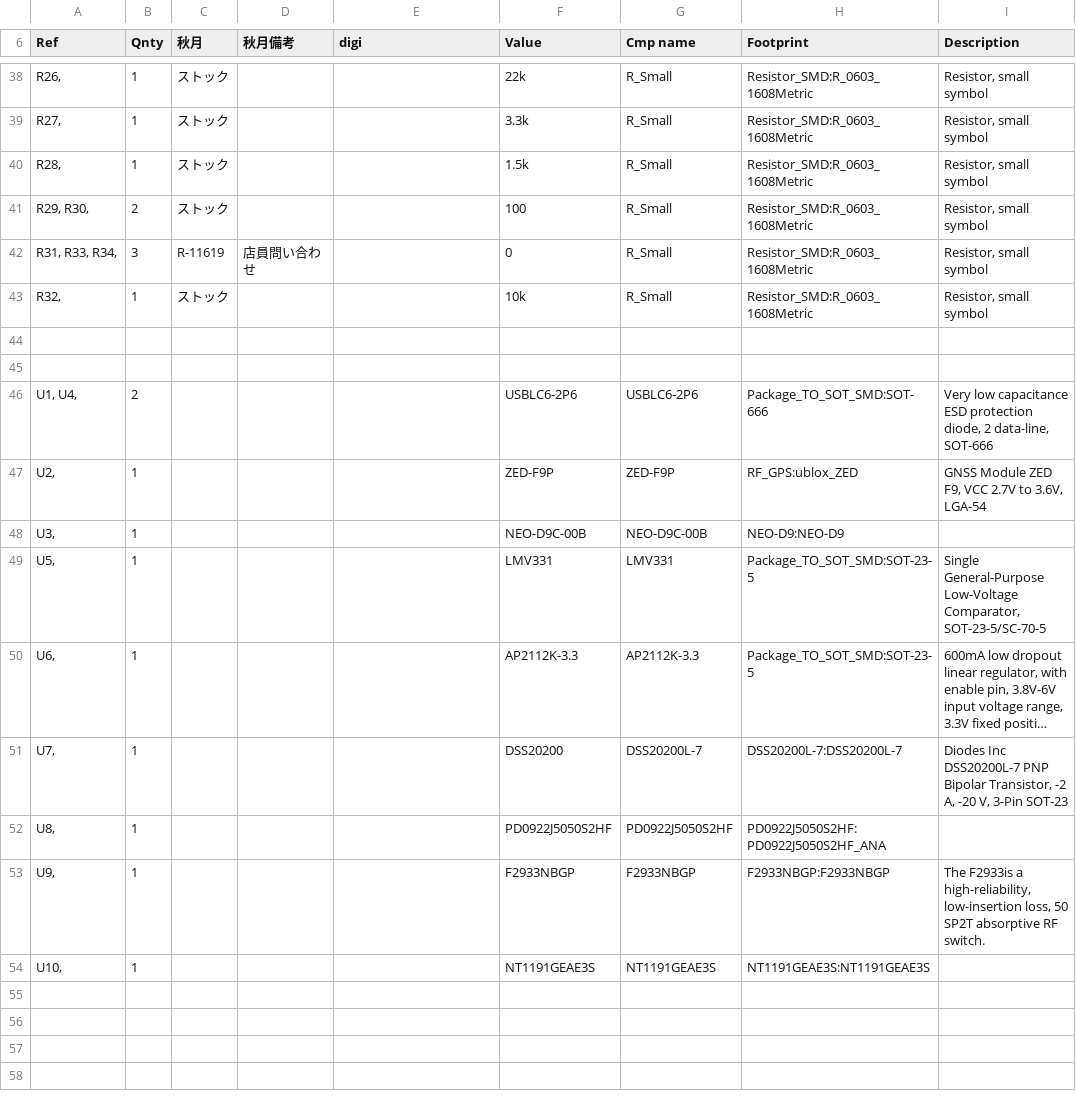
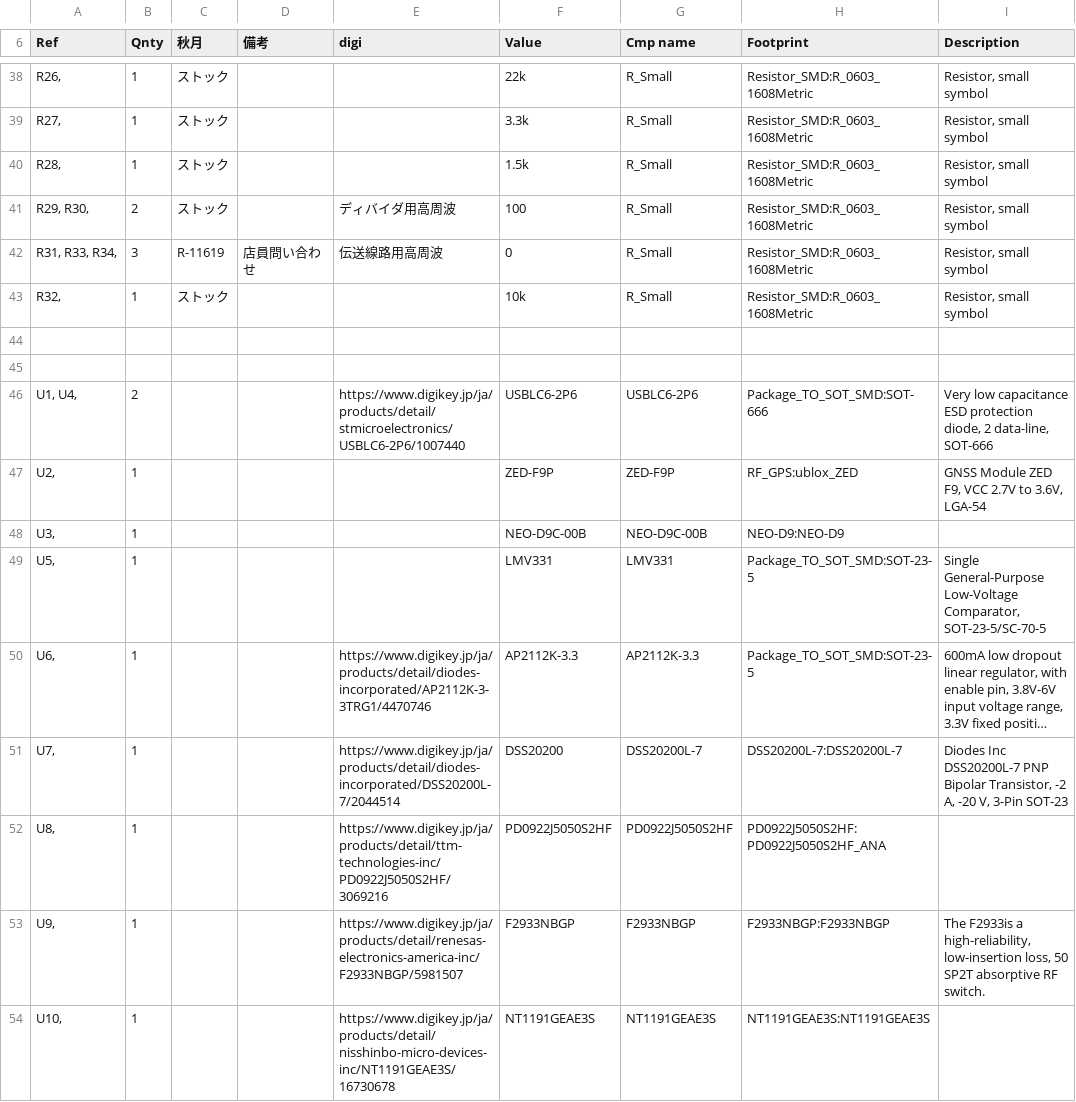
Before and after one commit to takuhoTech/RTU-GNSS_CLAS_1, a CSV file: Hardware/CLAS_Combo_Breakout/CLAS_Combo_Breakout.csv, drawn as a sheet; only a part is shown, gaps mark what is left out; long unchanged cells end in …; the diff covers the shown part only; the diff names each change by its address in the sheet, - before the commit and + after, or states it on an @@ line.

```diff
--- a/Hardware/CLAS_Combo_Breakout/CLAS_Combo_Breakout.csv
+++ b/Hardware/CLAS_Combo_Breakout/CLAS_Combo_Breakout.csv
-D6: 秋月備考
+D6: 備考
-E41 (digi): (empty)
+E41 (digi): ディバイダ用高周波
-E42 (digi): (empty)
+E42 (digi): 伝送線路用高周波
-E46 (digi): (empty)
+E46 (digi): https://www.digikey.jp/ja/products/detail/stmicroelectronics/USBLC6-2P6/1007440
-E50 (digi): (empty)
+E50 (digi): https://www.digikey.jp/ja/products/detail/diodes-incorporated/AP2112K-3-3TRG1/4470746
-E51 (digi): (empty)
+E51 (digi): https://www.digikey.jp/ja/products/detail/diodes-incorporated/DSS20200L-7/2044514
-E52 (digi): (empty)
+E52 (digi): https://www.digikey.jp/ja/products/detail/ttm-technologies-inc/PD0922J5050S2HF/3069216
-E53 (digi): (empty)
+E53 (digi): https://www.digikey.jp/ja/products/detail/renesas-electronics-america-inc/F2933NBGP/5981507
-E54 (digi): (empty)
+E54 (digi): https://www.digikey.jp/ja/products/detail/nisshinbo-micro-devices-inc/NT1191GEAE3S/16730678
```
Also changed, not shown: 26 edited cells elsewhere in this file, 27 other files.
